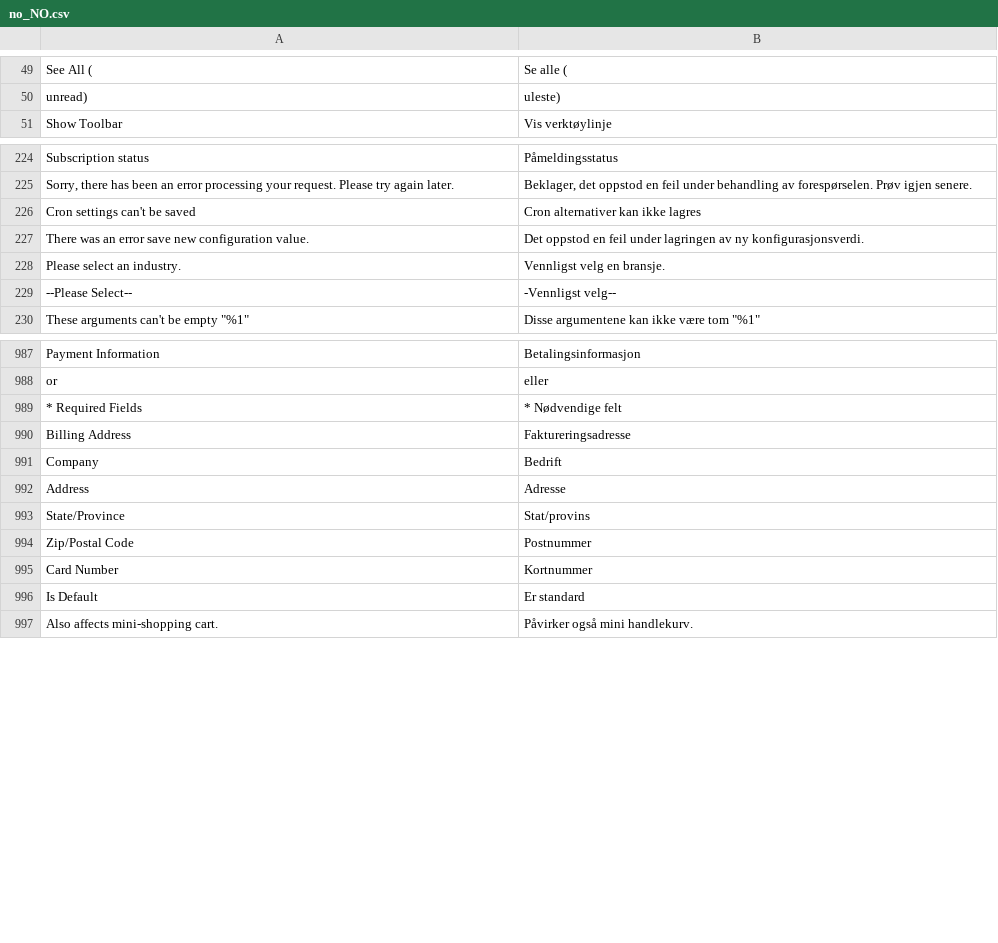
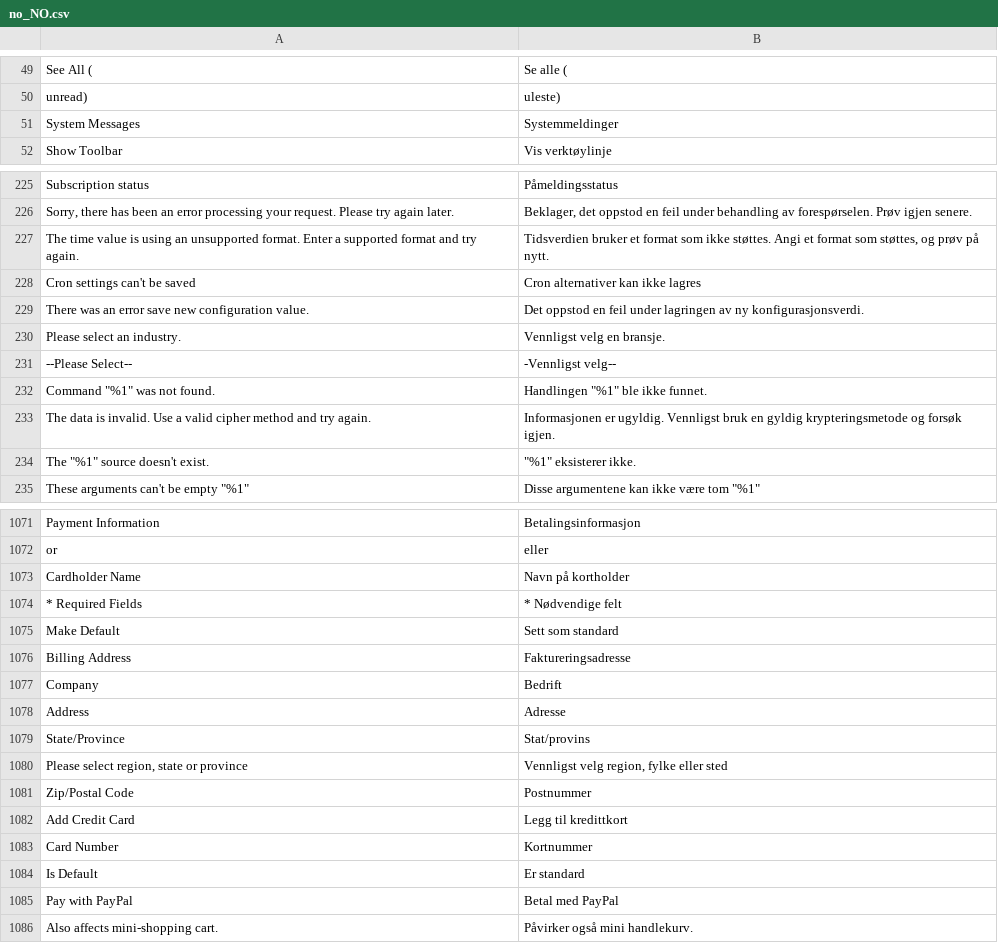
Before and after one commit to magento-l10n/language-no_NO, a CSV file: no_NO.csv, drawn as a sheet; only a part is shown, gaps mark what is left out; the diff covers the shown part only; the diff names each change by its address in the sheet, - before the commit and + after, or states it on an @@ line.

```diff
--- a/no_NO.csv
+++ b/no_NO.csv
+row 51: System Messages | Systemmeldinger
+row 227: The time value is using an unsupported format. Enter a supported format and try again. | Tidsverdien bruker et format som ikke støttes. Angi et format som støttes, og prøv på nytt.
+row 232: Command "%1" was not found. | Handlingen "%1" ble ikke funnet.
+row 233: The data is invalid. Use a valid cipher method and try again. | Informasjonen er ugyldig. Vennligst bruk en gyldig krypteringsmetode og forsøk igjen.
+row 234: The "%1" source doesn't exist. | "%1" eksisterer ikke.
+row 1073: Cardholder Name | Navn på kortholder
+row 1075: Make Default | Sett som standard
+row 1080: Please select region, state or province | Vennligst velg region, fylke eller sted
+row 1082: Add Credit Card | Legg til kredittkort
+row 1085: Pay with PayPal | Betal med PayPal
```
Also changed, not shown: 70 added rows and 11 moved rows elsewhere in this file, 1 other file.
